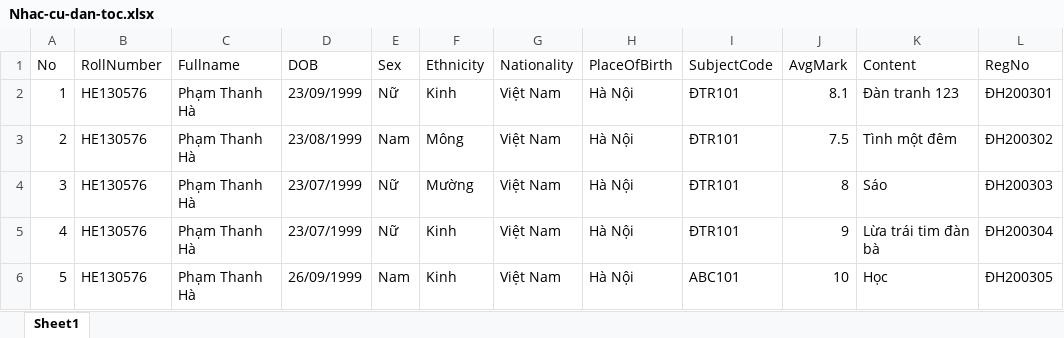
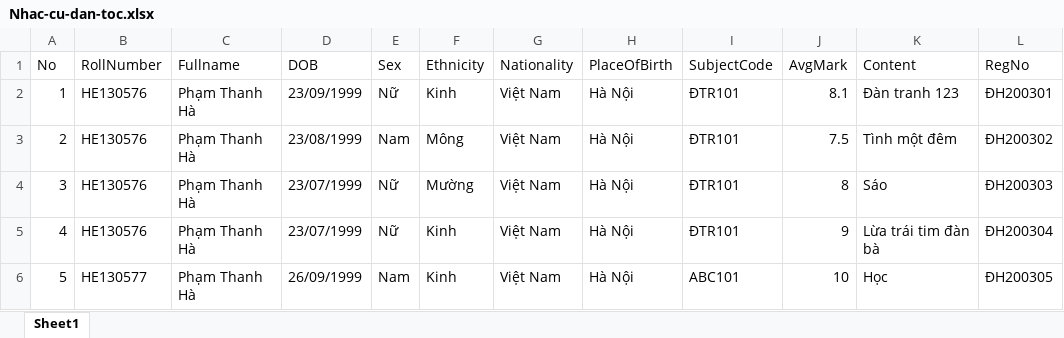
Before and after one commit to phtri/eCert, an Excel workbook: eCert/Uploads/Nhac-cu-dan-toc.xlsx, sheet Sheet1, drawn as a sheet; values as stored, in another font and other column widths than the file's, no borders; the diff names each change by its address in the sheet, - before the commit and + after, or states it on an @@ line.

```diff
--- a/eCert/Uploads/Nhac-cu-dan-toc.xlsx (sheet Sheet1)
+++ b/eCert/Uploads/Nhac-cu-dan-toc.xlsx (sheet Sheet1)
-B6 (RollNumber): HE130576
+B6 (RollNumber): HE130577
```
Also changed, not shown: 14 other files.
